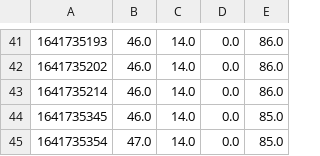
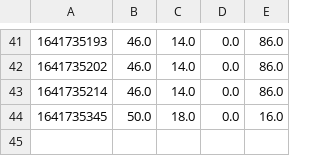
Before and after one commit to marvin-schl/smartpot, a CSV file: Logging.csv, drawn as a sheet; only a part is shown, gaps mark what is left out.

Commit message:
reafactored logging

```diff
--- a/Logging.csv
+++ b/Logging.csv
@@ -43,3 +43,2 @@
 1641735214;46.0;14.0;0.0;86.0
-1641735345;46.0;14.0;0.0;85.0
-1641735354;47.0;14.0;0.0;85.0
+1641735345;50.0;18.0;0.0;16.0
```
Also changed, not shown: 1 other file.
